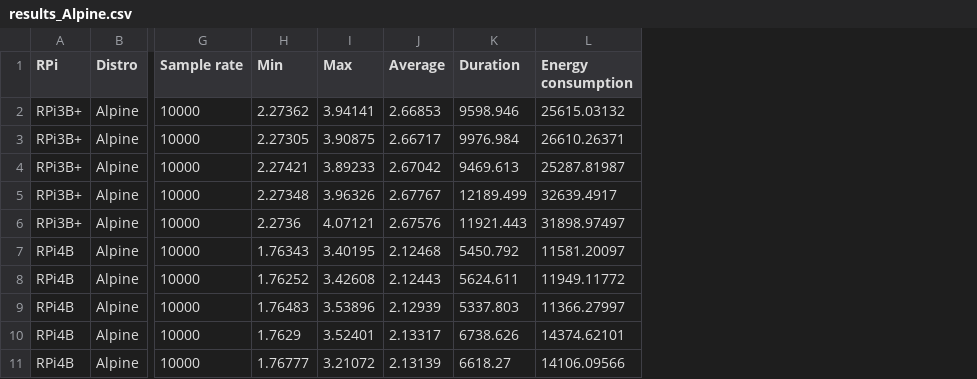
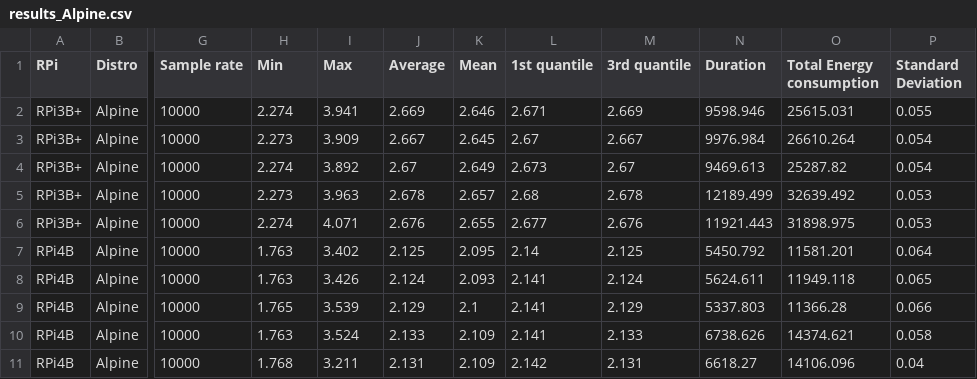
Before and after one commit to OLaursen/CPython_Application_Energy_Consumption, a CSV file: results/results_Alpine.csv, drawn as a sheet; only a part is shown, gaps mark what is left out; removed rows and columns are numbered as before the commit, all else as after; the diff names each change by its address in the sheet, - before the commit and + after, or states it on an @@ line.

```diff
--- a/results/results_Alpine.csv
+++ b/results/results_Alpine.csv
+column K (Mean), rows 2-11: 2.646 | 2.645 | 2.649 | 2.657 | 2.655 | 2.095 | 2.093 | 2.1 | 2.109 | 2.109
+column L (1st quantile), rows 2-11: 2.671 | 2.67 | 2.673 | 2.68 | 2.677 | 2.14 | 2.141 | 2.141 | 2.141 | 2.142
+column M (3rd quantile), rows 2-11: 2.669 | 2.667 | 2.67 | 2.678 | 2.676 | 2.125 | 2.124 | 2.129 | 2.133 | 2.131
-column L (Energy consumption), rows 2-11: 25615.03132 | 26610.26371 | 25287.81987 | 32639.4917 | 31898.97497 | 11581.20097 | 11949.11772 | 11366.27997 | 14374.62101 | 14106.09566
+column O (Total Energy consumption), rows 2-11: 25615.031 | 26610.264 | 25287.82 | 32639.492 | 31898.975 | 11581.201 | 11949.118 | 11366.28 | 14374.621 | 14106.096
+column P (Standard Deviation), rows 2-11: 0.055 | 0.054 | 0.054 | 0.053 | 0.053 | 0.064 | 0.065 | 0.066 | 0.058 | 0.04
-H2 (Min): 2.27362
+H2 (Min): 2.274
-I2 (Max): 3.94141
+I2 (Max): 3.941
-J2 (Average): 2.66853
+J2 (Average): 2.669
-H3 (Min): 2.27305
+H3 (Min): 2.273
-I3 (Max): 3.90875
+I3 (Max): 3.909
-J3 (Average): 2.66717
+J3 (Average): 2.667
-H4 (Min): 2.27421
+H4 (Min): 2.274
-I4 (Max): 3.89233
+I4 (Max): 3.892
-J4 (Average): 2.67042
+J4 (Average): 2.67
-H5 (Min): 2.27348
+H5 (Min): 2.273
-I5 (Max): 3.96326
+I5 (Max): 3.963
-J5 (Average): 2.67767
+J5 (Average): 2.678
-H6 (Min): 2.2736
+H6 (Min): 2.274
-I6 (Max): 4.07121
+I6 (Max): 4.071
-J6 (Average): 2.67576
+J6 (Average): 2.676
-H7 (Min): 1.76343
+H7 (Min): 1.763
-I7 (Max): 3.40195
+I7 (Max): 3.402
-J7 (Average): 2.12468
+J7 (Average): 2.125
-H8 (Min): 1.76252
+H8 (Min): 1.763
-I8 (Max): 3.42608
+I8 (Max): 3.426
-J8 (Average): 2.12443
+J8 (Average): 2.124
-H9 (Min): 1.76483
+H9 (Min): 1.765
-I9 (Max): 3.53896
+I9 (Max): 3.539
-J9 (Average): 2.12939
+J9 (Average): 2.129
-H10 (Min): 1.7629
+H10 (Min): 1.763
-I10 (Max): 3.52401
+I10 (Max): 3.524
-J10 (Average): 2.13317
+J10 (Average): 2.133
-H11 (Min): 1.76777
+H11 (Min): 1.768
-I11 (Max): 3.21072
+I11 (Max): 3.211
-J11 (Average): 2.13139
+J11 (Average): 2.131
```
Also changed, not shown: results/results_FreeBSD.csv, results/results_Manjaro.csv, 1 other file.
